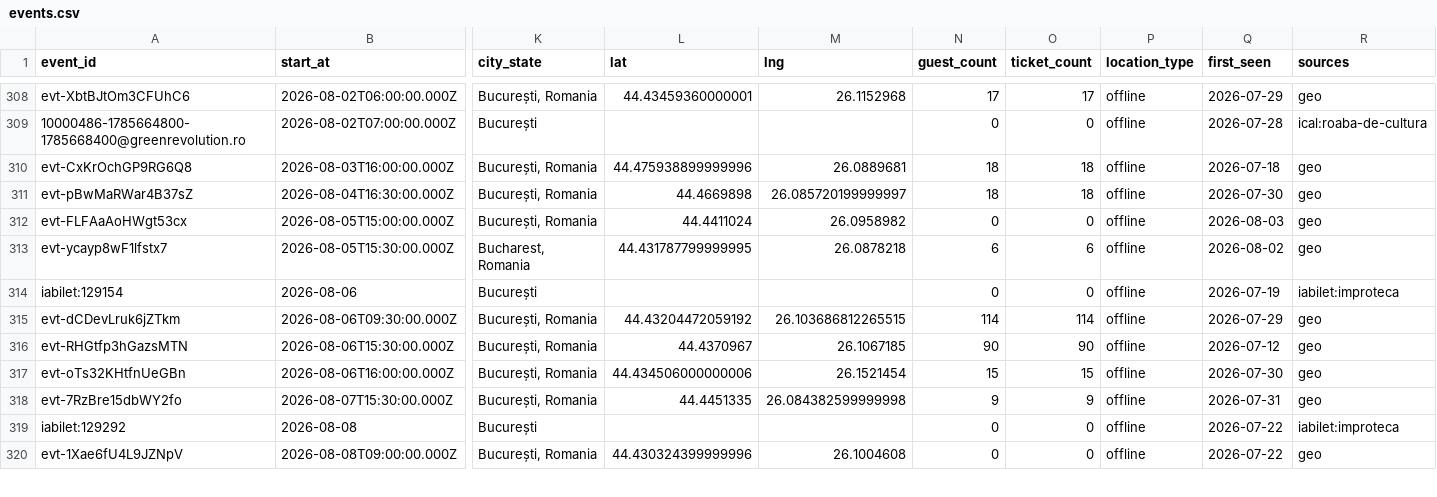
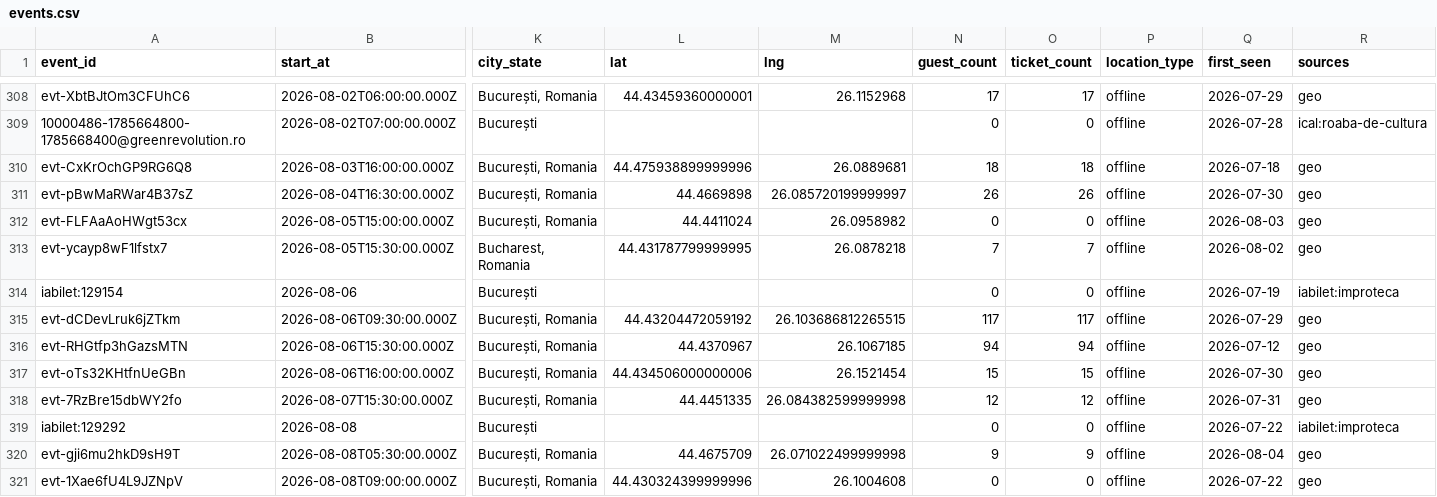
Before and after one commit to FlorinPopaCodes/bucharest-meetup-tracker, a CSV file: data/events.csv, drawn as a sheet; only a part is shown, gaps mark what is left out; rows hold the shown columns only; the diff covers the shown part only; the diff names each change by its address in the sheet, - before the commit and + after, or states it on an @@ line.

```diff
--- a/data/events.csv
+++ b/data/events.csv
-N311 (guest_count): 18
+N311 (guest_count): 26
-O311 (ticket_count): 18
+O311 (ticket_count): 26
-N313 (guest_count): 6
+N313 (guest_count): 7
-O313 (ticket_count): 6
+O313 (ticket_count): 7
-N315 (guest_count): 114
+N315 (guest_count): 117
-O315 (ticket_count): 114
+O315 (ticket_count): 117
-N316 (guest_count): 90
+N316 (guest_count): 94
-O316 (ticket_count): 90
+O316 (ticket_count): 94
-N318 (guest_count): 9
+N318 (guest_count): 12
-O318 (ticket_count): 9
+O318 (ticket_count): 12
+row 320: evt-gji6mu2hkD9sH9T | 2026-08-08T05:30:00.000Z | București, Romania | 44.4675709 | 26.071022499999998 | 9 | 9 | offline | 2026-08-04 | geo
```
Also changed, not shown: 1 added row and 10 edited cells elsewhere in this file, 4 other files.
